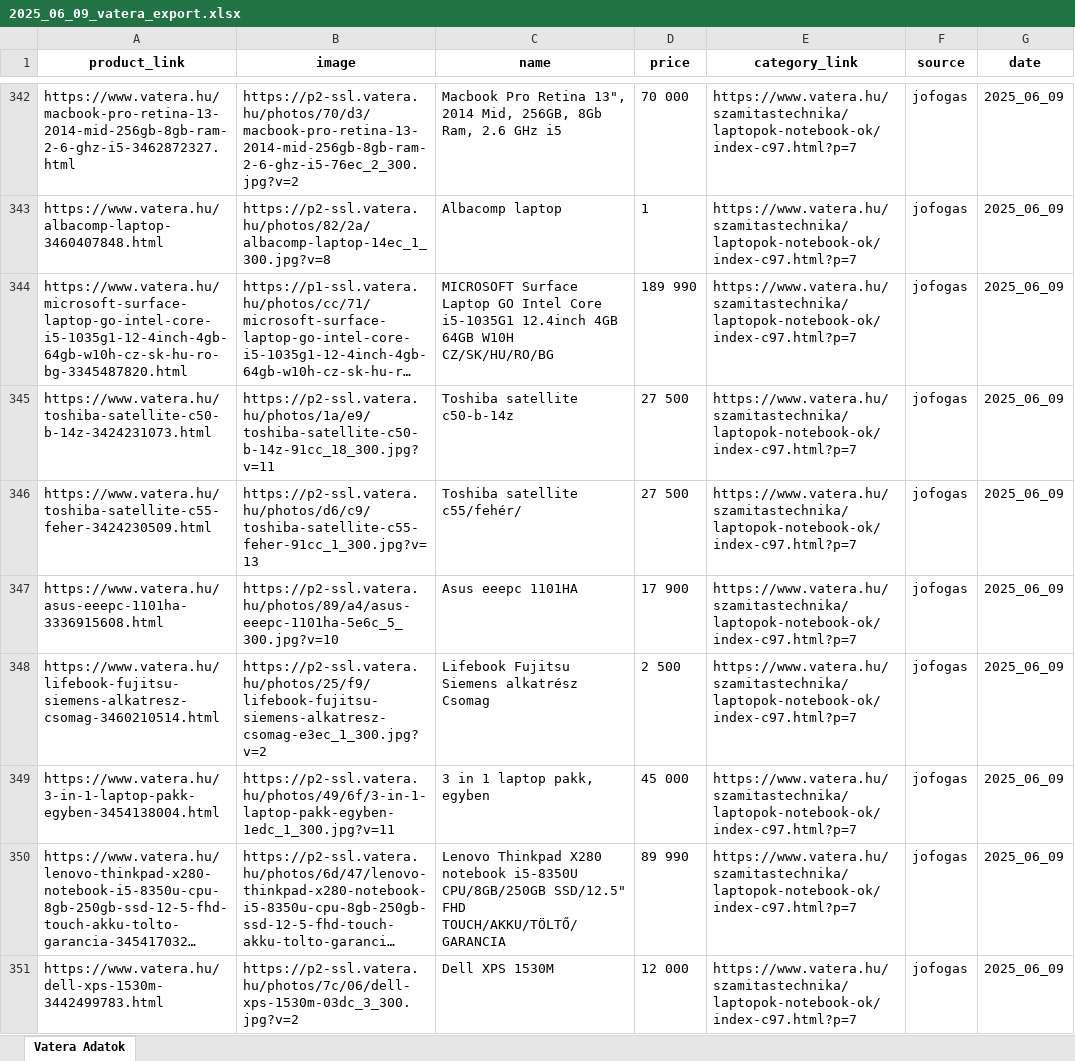
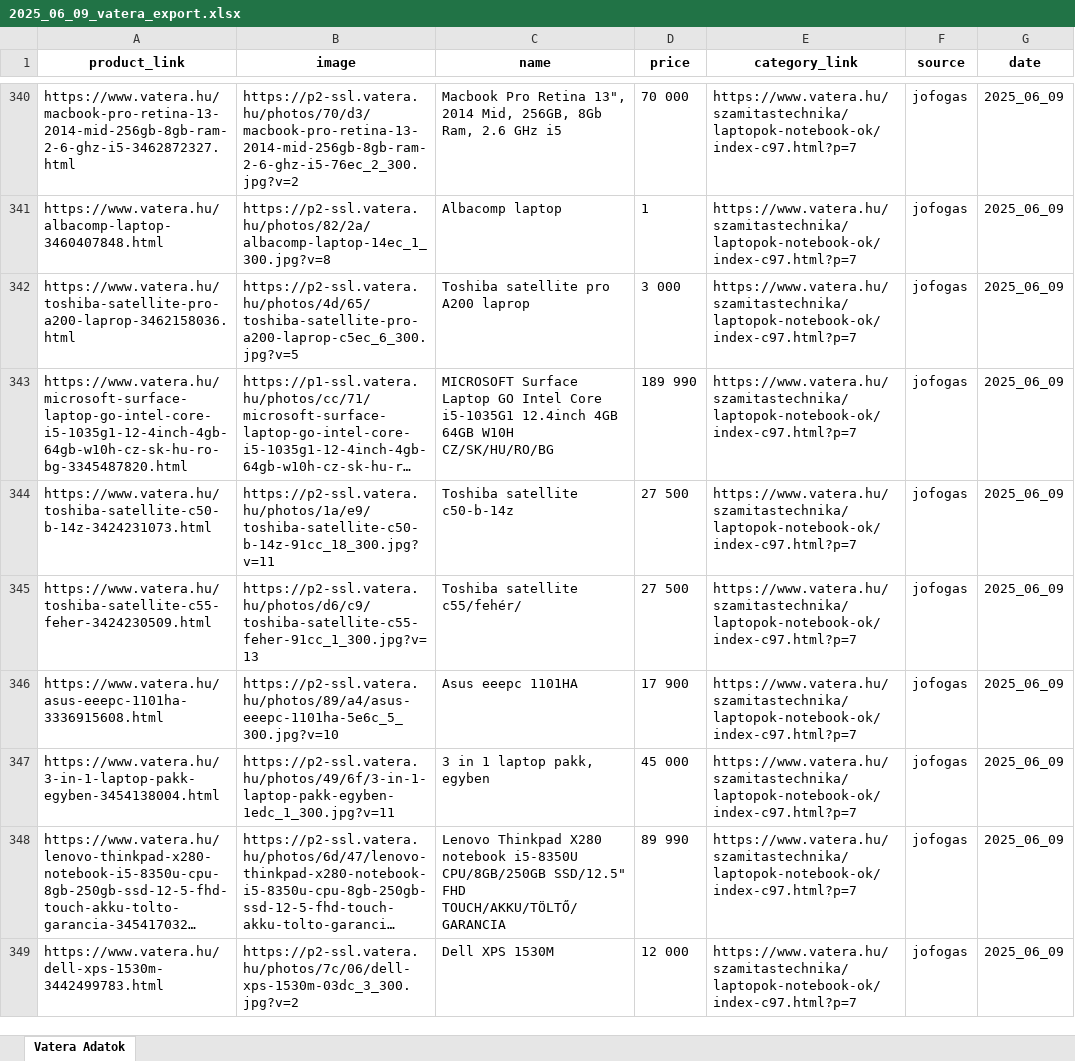
Before and after one commit to ngerzson/rd-web-scraping, an Excel workbook: hazifeladat_4/output/2025_06_09_vatera_export.xlsx, sheet Vatera Adatok, drawn as a sheet; only a part is shown, gaps mark what is left out; long unchanged cells end in …; values as stored, in another font and other column widths than the file's, no borders; table styles not drawn; removed rows and columns are numbered as before the commit, all else as after; the diff covers the shown part only; the diff names each change by its address in the sheet, - before the commit and + after, or states it on an @@ line.

```diff
--- a/hazifeladat_4/output/2025_06_09_vatera_export.xlsx (sheet Vatera Adatok)
+++ b/hazifeladat_4/output/2025_06_09_vatera_export.xlsx (sheet Vatera Adatok)
+row 342: https://www.vatera.hu/toshiba-satellite-pro-a200-laprop-3462158036.html | https://p2-ssl.vatera.hu/photos/4d/65/toshiba-satellite-pro-a200-laprop-c5ec_6_300.jpg?v=5 | Toshiba satellite pro A200 laprop | 3 000 | https://www.vatera.hu/szamitastechnika/laptopok-notebook-ok/index-c97.html?p=7 | jofogas | 2025_06_09
-row 348: https://www.vatera.hu/lifebook-fujitsu-siemens-alkatresz-csomag-3460210514.html | https://p2-ssl.vatera.hu/photos/25/f9/lifebook-fujitsu-siemens-alkatresz-csomag-e3ec_1_300.jpg?v=2 | Lifebook Fujitsu Siemens alkatrész Csomag | 2 500 | https://www.vatera.hu/szamitastechnika/laptopok-notebook-ok/index-c97.html?p=7 | jofogas | 2025_06_09
```
Also changed, not shown: 5 added rows, 4 removed rows and 104 edited cells elsewhere in this sheet, 1 other file.
